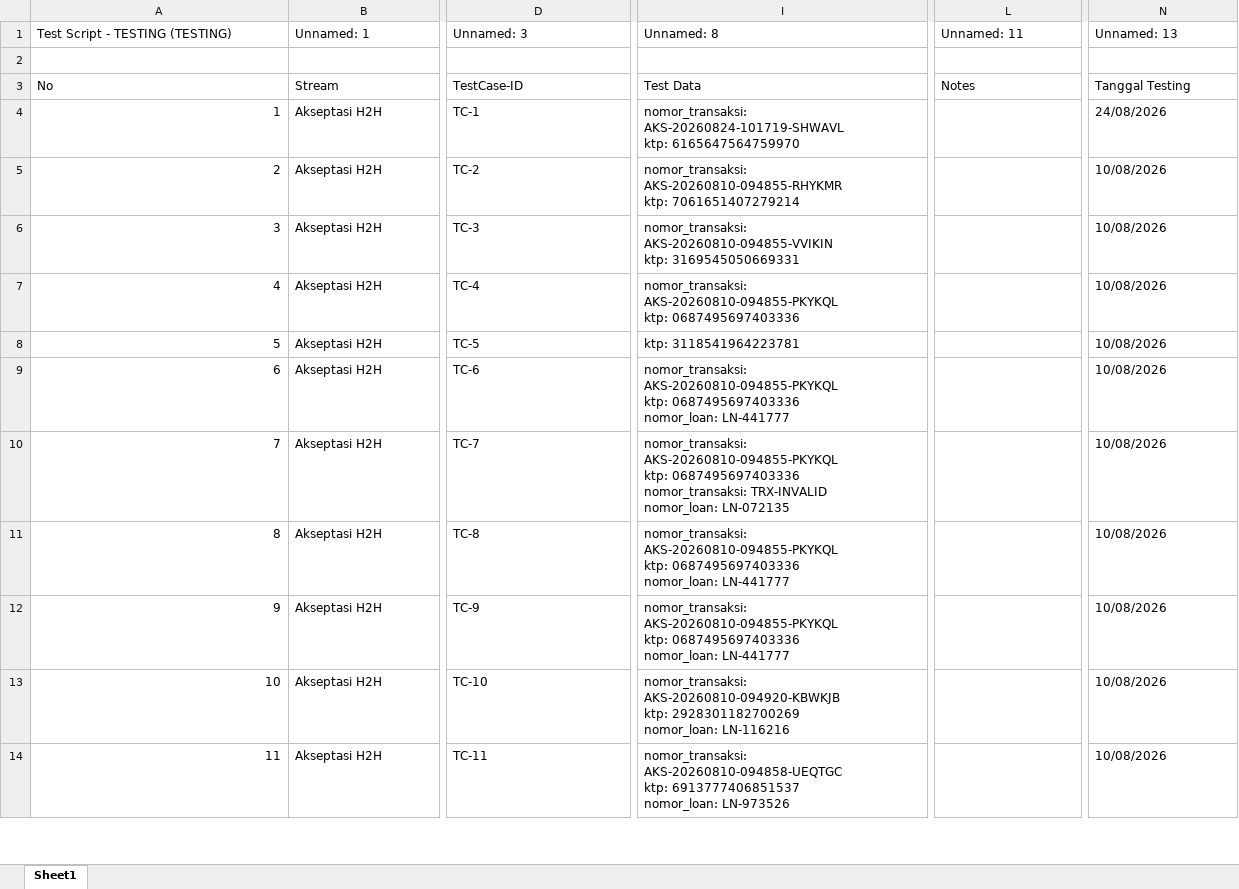
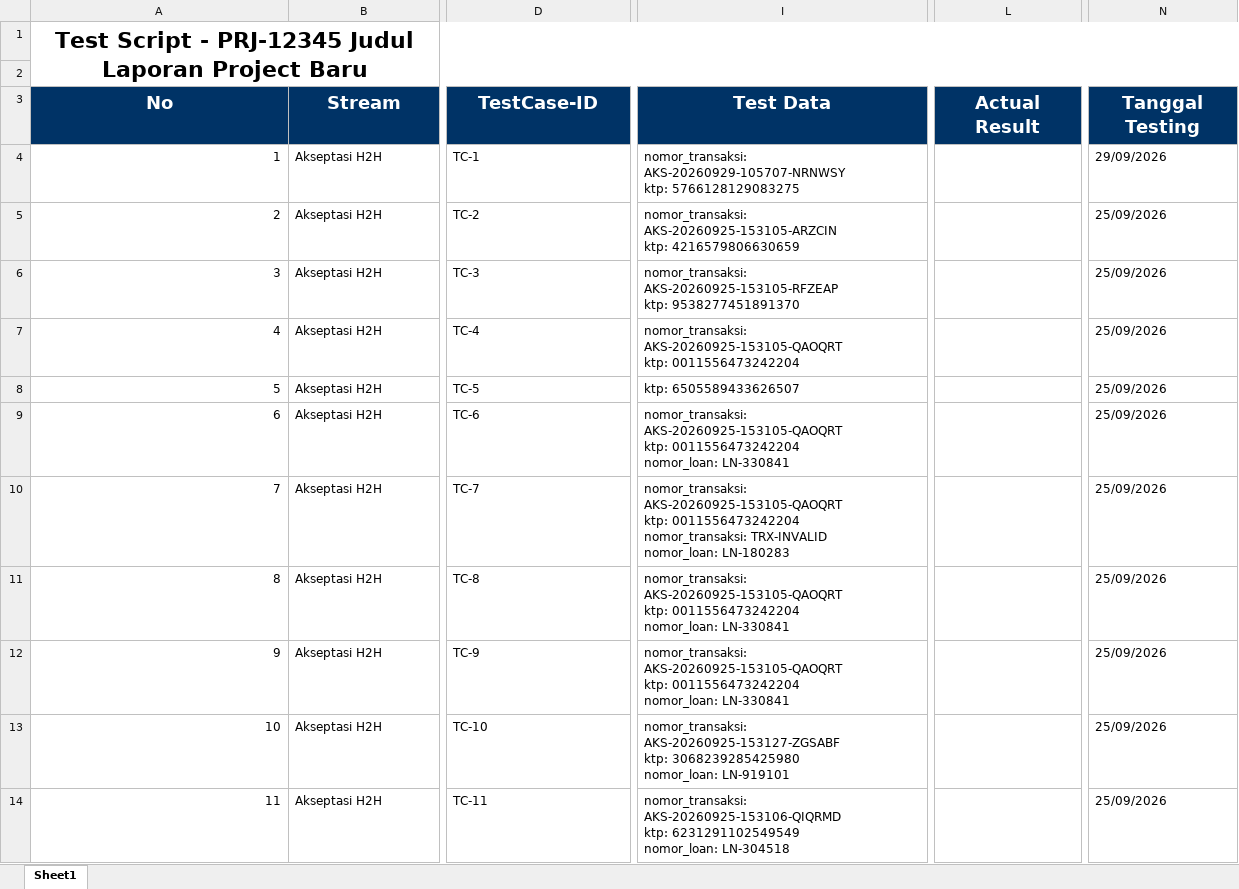
Before and after one commit to fathuralf25/APIAutomationKMG, an Excel workbook: collections/test_script.xlsx, sheet Sheet1, drawn as a sheet; only a part is shown, gaps mark what is left out; values as stored, in another font and other column widths than the file's, no borders; removed rows and columns are numbered as before the commit, all else as after; rows hold the shown columns only; ↵ is a line break in a cell; the diff covers the shown part only; the diff names each change by its address in the sheet, - before the commit and + after, or states it on an @@ line.

```diff
--- a/collections/test_script.xlsx (sheet Sheet1)
+++ b/collections/test_script.xlsx (sheet Sheet1)
-row 1: Test Script - TESTING (TESTING) | Unnamed: 1 | Unnamed: 3 | Unnamed: 8 | Unnamed: 11 | Unnamed: 13
@@ column A (No) renumbered in row 1 @@
+A1:N2 merged
+row 2: (empty)
@@ A3:N3 fill: none → #003366, bold: off → on, text colour: black → #FFFFFF, text size: larger, alignment: left → center @@
-L3: Notes
+L3: Actual Result
-I4 (Test Data): nomor_transaksi: AKS-20260824-101719-SHWAVL ↵ ktp: 6165647564759970
+I4 (Test Data): nomor_transaksi: AKS-20260929-105707-NRNWSY ↵ ktp: 5766128129083275
-N4 (Tanggal Testing): 24/08/2026
+N4 (Tanggal Testing): 29/09/2026
-I5 (Test Data): nomor_transaksi: AKS-20260810-094855-RHYKMR ↵ ktp: 7061651407279214
+I5 (Test Data): nomor_transaksi: AKS-20260925-153105-ARZCIN ↵ ktp: 4216579806630659
-N5:N14 (Tanggal Testing): 10/08/2026
+N5:N14 (Tanggal Testing): 25/09/2026
-I6 (Test Data): nomor_transaksi: AKS-20260810-094855-VVIKIN ↵ ktp: 3169545050669331
+I6 (Test Data): nomor_transaksi: AKS-20260925-153105-RFZEAP ↵ ktp: 9538277451891370
-I7 (Test Data): nomor_transaksi: AKS-20260810-094855-PKYKQL ↵ ktp: 0687495697403336
+I7 (Test Data): nomor_transaksi: AKS-20260925-153105-QAOQRT ↵ ktp: 0011556473242204
-I8 (Test Data): ktp: 3118541964223781
+I8 (Test Data): ktp: 6505589433626507
-I9 (Test Data): nomor_transaksi: AKS-20260810-094855-PKYKQL ↵ ktp: 0687495697403336 ↵ nomor_loan: LN-441777
+I9 (Test Data): nomor_transaksi: AKS-20260925-153105-QAOQRT ↵ ktp: 0011556473242204 ↵ nomor_loan: LN-330841
-I10 (Test Data): nomor_transaksi: AKS-20260810-094855-PKYKQL ↵ ktp: 0687495697403336 ↵ nomor_transaksi: TRX-INVALID ↵ nomor_loan: LN-072135
+I10 (Test Data): nomor_transaksi: AKS-20260925-153105-QAOQRT ↵ ktp: 0011556473242204 ↵ nomor_transaksi: TRX-INVALID ↵ nomor_loan: LN-180283
-I11:I12 (Test Data): nomor_transaksi: AKS-20260810-094855-PKYKQL ↵ ktp: 0687495697403336 ↵ nomor_loan: LN-441777
+I11:I12 (Test Data): nomor_transaksi: AKS-20260925-153105-QAOQRT ↵ ktp: 0011556473242204 ↵ nomor_loan: LN-330841
-I13 (Test Data): nomor_transaksi: AKS-20260810-094920-KBWKJB ↵ ktp: 2928301182700269 ↵ nomor_loan: LN-116216
+I13 (Test Data): nomor_transaksi: AKS-20260925-153127-ZGSABF ↵ ktp: 3068239285425980 ↵ nomor_loan: LN-919101
-I14 (Test Data): nomor_transaksi: AKS-20260810-094858-UEQTGC ↵ ktp: 6913777406851537 ↵ nomor_loan: LN-973526
+I14 (Test Data): nomor_transaksi: AKS-20260925-153106-QIQRMD ↵ ktp: 6231291102549549 ↵ nomor_loan: LN-304518
```
Also changed, not shown: 12 added rows, 82 edited cells and cell formats elsewhere in this sheet, 25 other files.
